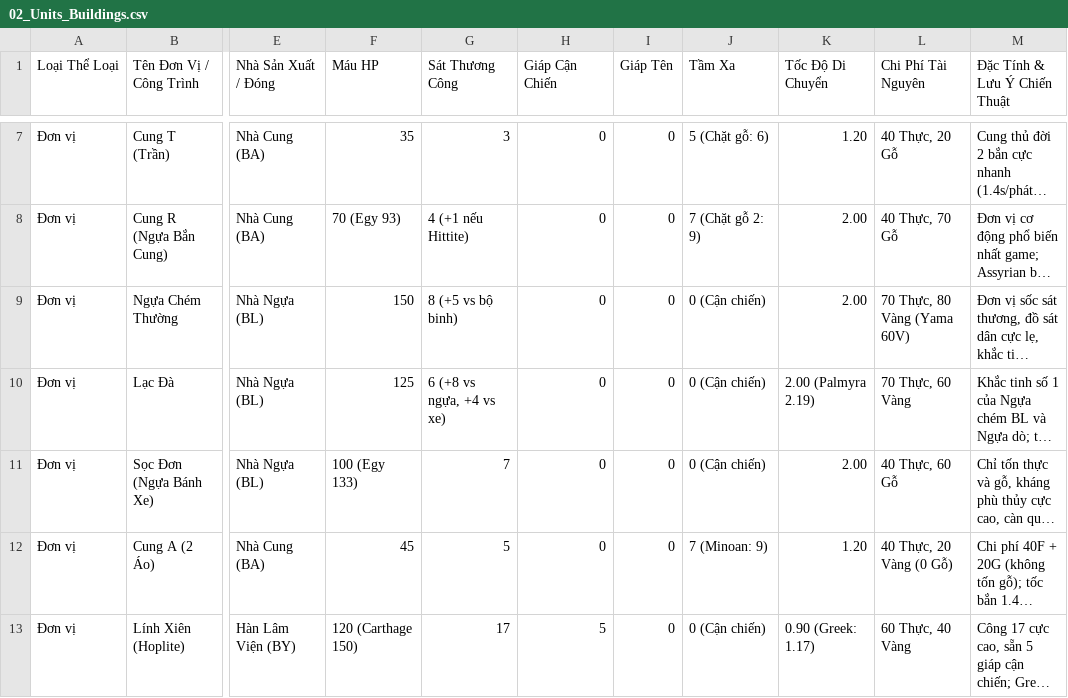
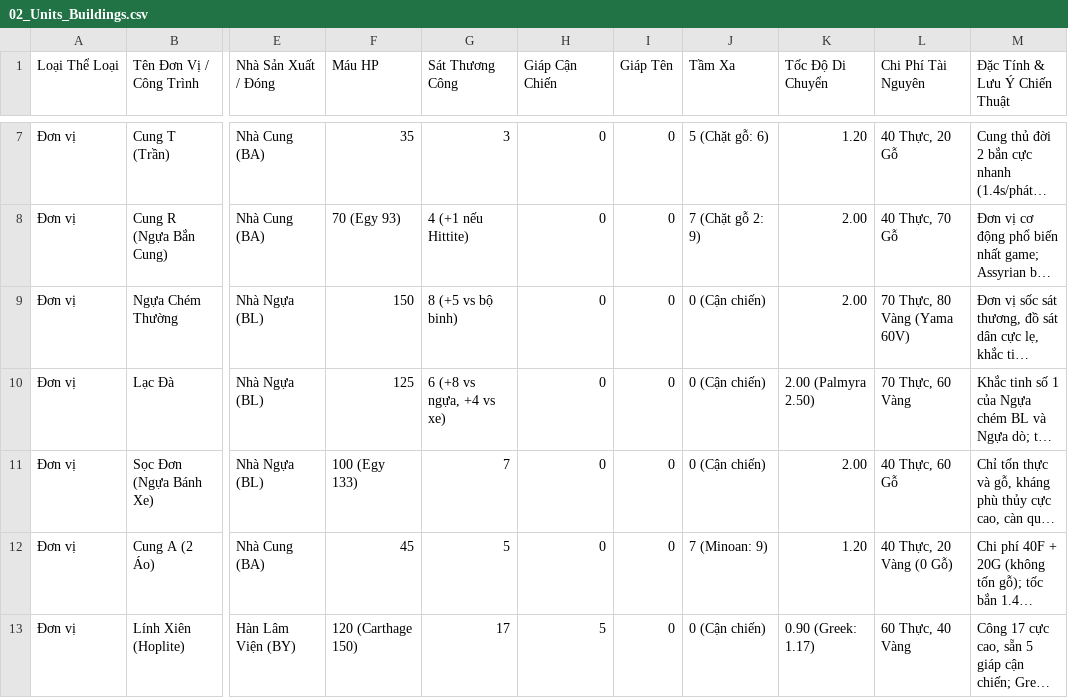
Before and after one commit to kaibatenshu/google-sheet, a CSV file: AoE1/02_Units_Buildings.csv, drawn as a sheet; only a part is shown, gaps mark what is left out; long unchanged cells end in …; the diff names each change by its address in the sheet, - before the commit and + after, or states it on an @@ line.

```diff
--- a/AoE1/02_Units_Buildings.csv
+++ b/AoE1/02_Units_Buildings.csv
-K10 (Tốc Độ Di Chuyển): 2.00 (Palmyra 2.19)
+K10 (Tốc Độ Di Chuyển): 2.00 (Palmyra 2.50)
```
Also changed, not shown: 32 other files.
